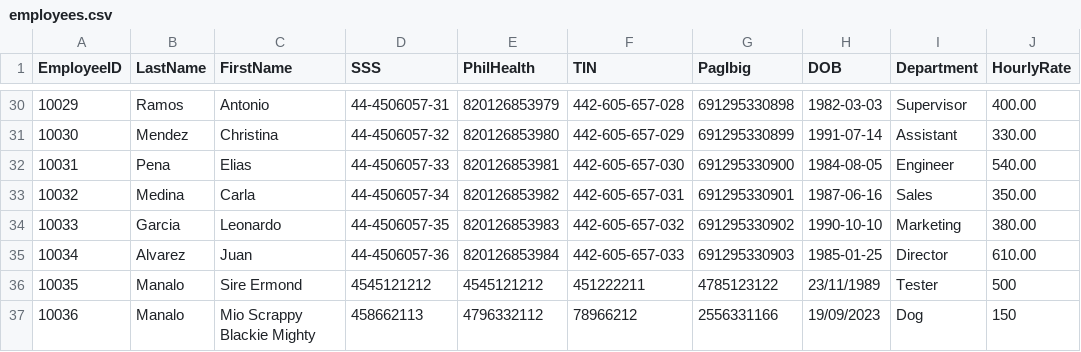
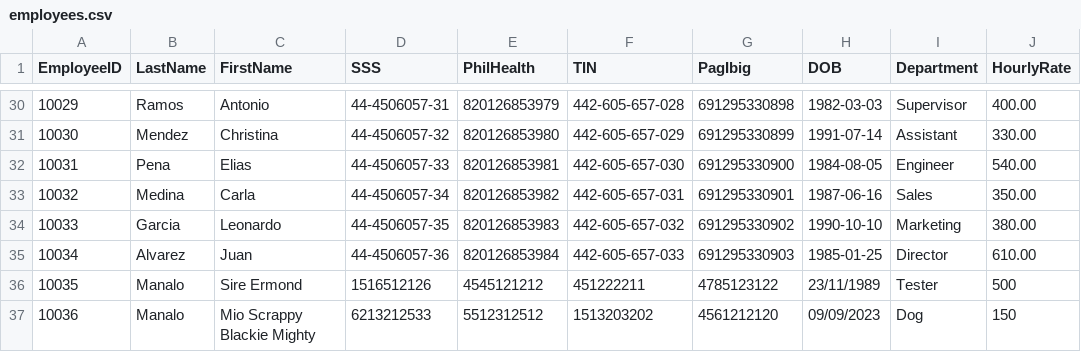
Before and after one commit to semanalo23/MOIT-103-CP2-, a CSV file: app/employees.csv, drawn as a sheet; only a part is shown, gaps mark what is left out.

```diff
--- a/app/employees.csv
+++ b/app/employees.csv
@@ -35,3 +35,3 @@ EmployeeID,LastName,FirstName,SSS,PhilHealth,TIN,PagIbig,DOB,Department,HourlyRa
 10034,Alvarez,Juan,44-4506057-36,820126853984,442-605-657-033,691295330903,1985-01-25,Director,610.00
-10035,Manalo,Sire Ermond,4545121212,4545121212,451222211,4785123122,23/11/1989,Tester,500
-10036,Manalo,Mio Scrappy Blackie Mighty,458662113,4796332112,78966212,2556331166,19/09/2023,Dog,150
+10035,Manalo,Sire Ermond,1516512126,4545121212,451222211,4785123122,23/11/1989,Tester,500
+10036,Manalo,Mio Scrappy Blackie Mighty,6213212533,5512312512,1513203202,4561212120,09/09/2023,Dog,150
```
Also changed, not shown: 4 other files.
